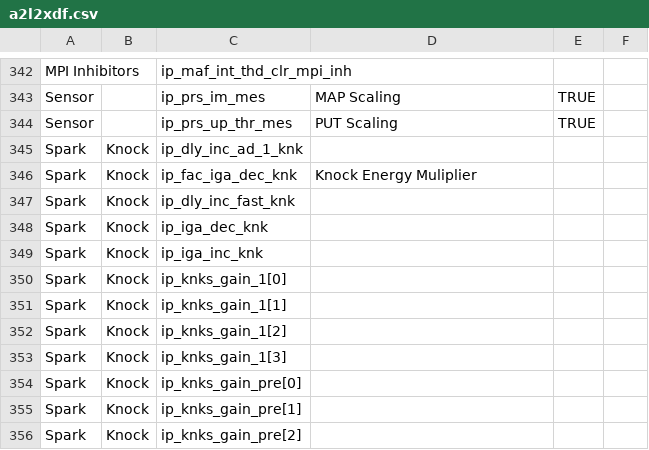
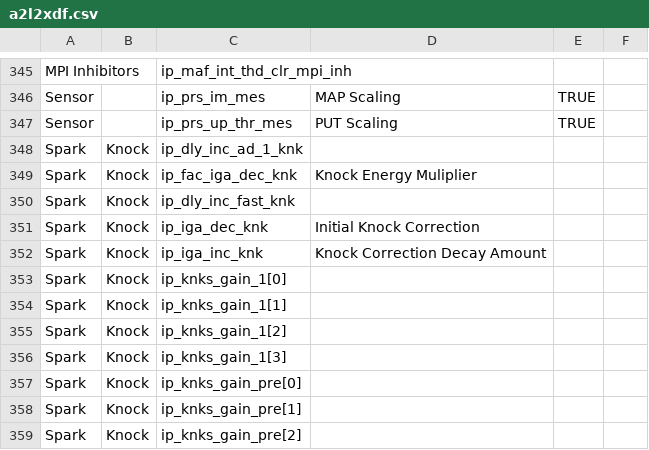
Before and after one commit to bri3d/a2l2xdf, a CSV file: a2l2xdf.csv, drawn as a sheet; only a part is shown, gaps mark what is left out; the diff covers the shown part only.

```diff
--- a/a2l2xdf.csv
+++ b/a2l2xdf.csv
@@ -347,4 +350,4 @@ Spark,Knock,ip_fac_iga_dec_knk,Knock Energy Muliplier,,
 Spark,Knock,ip_dly_inc_fast_knk,,,
-Spark,Knock,ip_iga_dec_knk,,,
-Spark,Knock,ip_iga_inc_knk,,,
+Spark,Knock,ip_iga_dec_knk,Initial Knock Correction,,
+Spark,Knock,ip_iga_inc_knk,Knock Correction Decay Amount,,
 Spark,Knock,ip_knks_gain_1[0],,,
```
Also changed, not shown: 5 added rows, 2 removed rows and 13 edited cells elsewhere in this file.
